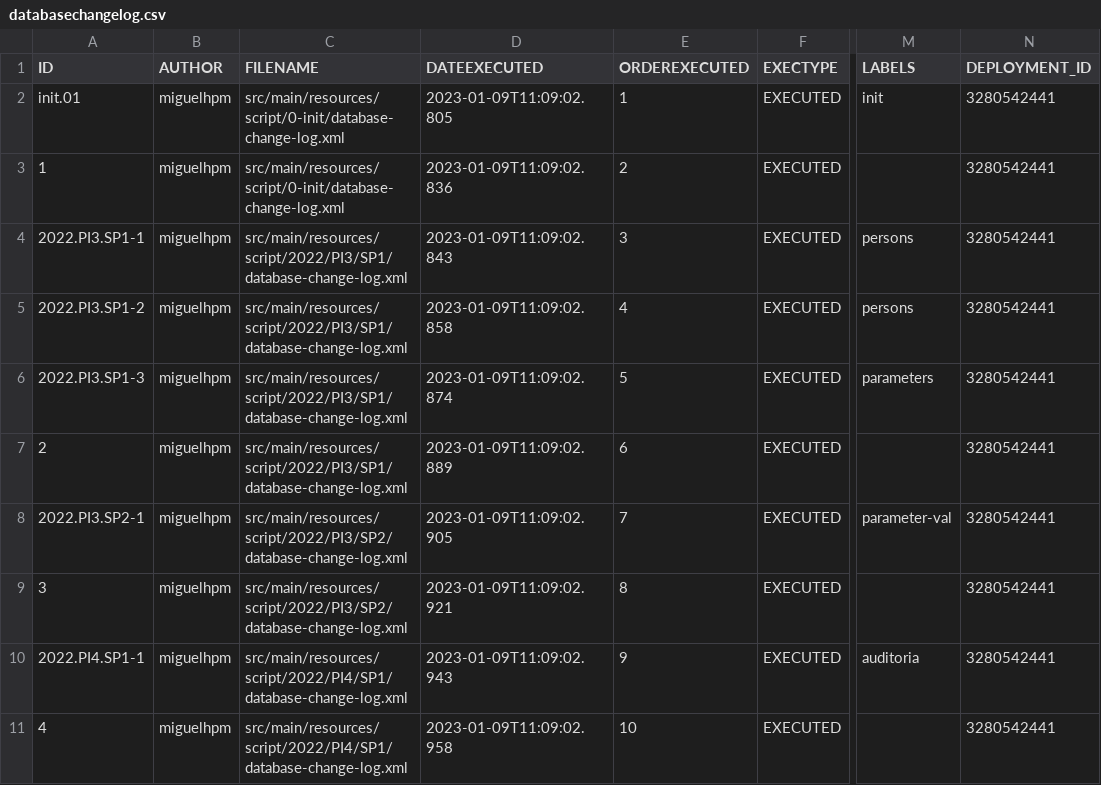
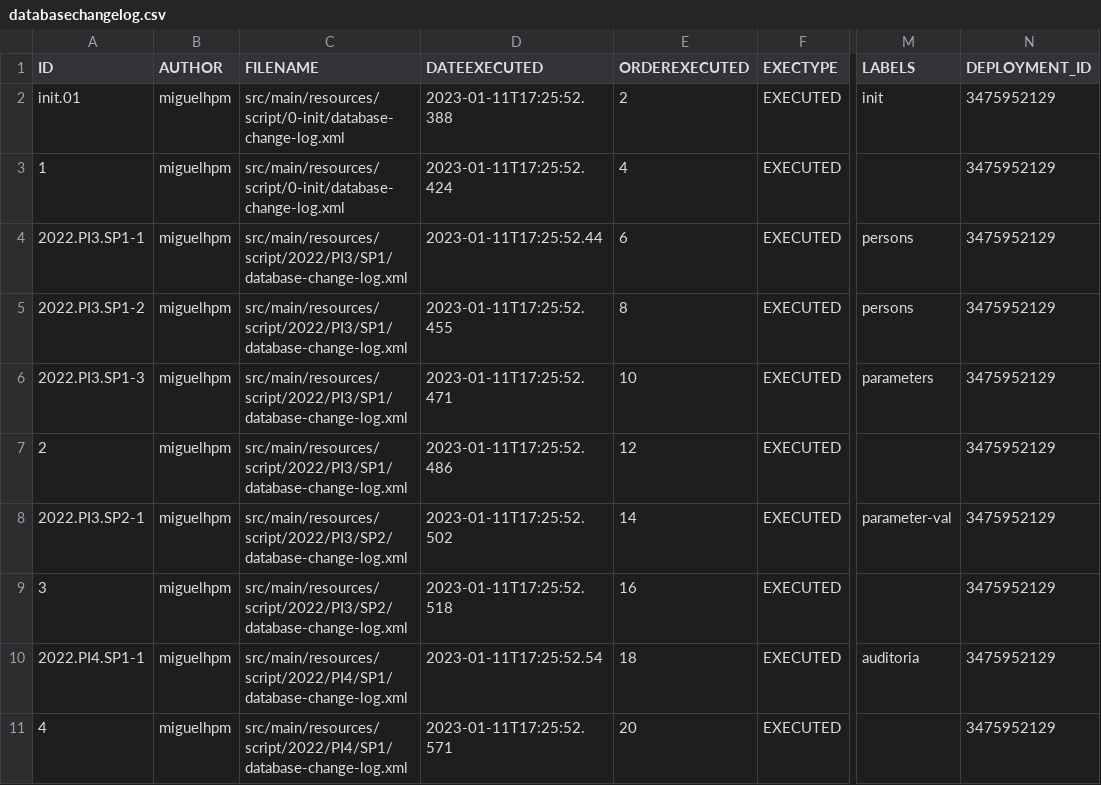
Before and after one commit to miguelhpm/liquibase, a CSV file: src/main/resources/databasechangelog.csv, drawn as a sheet; only a part is shown, gaps mark what is left out; the diff names each change by its address in the sheet, - before the commit and + after, or states it on an @@ line.

```diff
--- a/src/main/resources/databasechangelog.csv
+++ b/src/main/resources/databasechangelog.csv
-D2 (DATEEXECUTED): 2023-01-09T11:09:02.805
+D2 (DATEEXECUTED): 2023-01-11T17:25:52.388
-E2 (ORDEREXECUTED): 1
+E2 (ORDEREXECUTED): 2
-N2:N11 (DEPLOYMENT_ID): 3280542441
+N2:N11 (DEPLOYMENT_ID): 3475952129
-D3 (DATEEXECUTED): 2023-01-09T11:09:02.836
+D3 (DATEEXECUTED): 2023-01-11T17:25:52.424
-E3 (ORDEREXECUTED): 2
+E3 (ORDEREXECUTED): 4
-D4 (DATEEXECUTED): 2023-01-09T11:09:02.843
+D4 (DATEEXECUTED): 2023-01-11T17:25:52.44
-E4 (ORDEREXECUTED): 3
+E4 (ORDEREXECUTED): 6
-D5 (DATEEXECUTED): 2023-01-09T11:09:02.858
+D5 (DATEEXECUTED): 2023-01-11T17:25:52.455
-E5 (ORDEREXECUTED): 4
+E5 (ORDEREXECUTED): 8
-D6 (DATEEXECUTED): 2023-01-09T11:09:02.874
+D6 (DATEEXECUTED): 2023-01-11T17:25:52.471
-E6 (ORDEREXECUTED): 5
+E6 (ORDEREXECUTED): 10
-D7 (DATEEXECUTED): 2023-01-09T11:09:02.889
+D7 (DATEEXECUTED): 2023-01-11T17:25:52.486
-E7 (ORDEREXECUTED): 6
+E7 (ORDEREXECUTED): 12
-D8 (DATEEXECUTED): 2023-01-09T11:09:02.905
+D8 (DATEEXECUTED): 2023-01-11T17:25:52.502
-E8 (ORDEREXECUTED): 7
+E8 (ORDEREXECUTED): 14
-D9 (DATEEXECUTED): 2023-01-09T11:09:02.921
+D9 (DATEEXECUTED): 2023-01-11T17:25:52.518
-E9 (ORDEREXECUTED): 8
+E9 (ORDEREXECUTED): 16
-D10 (DATEEXECUTED): 2023-01-09T11:09:02.943
+D10 (DATEEXECUTED): 2023-01-11T17:25:52.54
-E10 (ORDEREXECUTED): 9
+E10 (ORDEREXECUTED): 18
-D11 (DATEEXECUTED): 2023-01-09T11:09:02.958
+D11 (DATEEXECUTED): 2023-01-11T17:25:52.571
-E11 (ORDEREXECUTED): 10
+E11 (ORDEREXECUTED): 20
```
Also changed, not shown: 1 other file.
